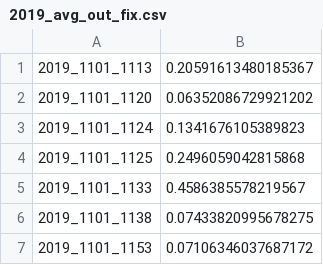
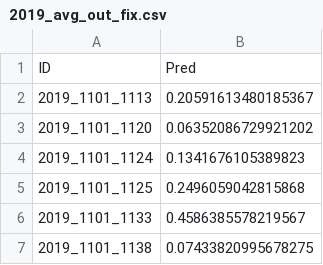
Before and after one commit to rytse/mm19, a CSV file: 2019_avg_out_fix.csv, drawn as a sheet; only a part is shown; the shorter side is filled out with more unchanged rows.

```diff
--- a/2019_avg_out_fix.csv
+++ b/2019_avg_out_fix.csv
@@ -1 +1,2 @@
+ID,Pred
 2019_1101_1113,0.20591613480185367
```
Also changed, not shown: 2019_noisy_out_fix.csv, 1 other file.
